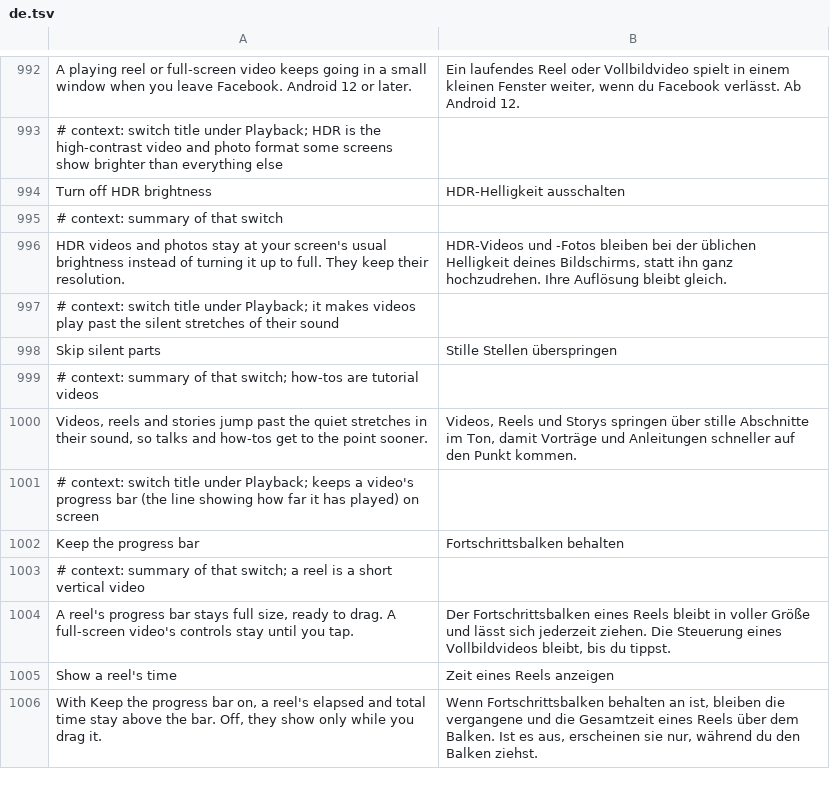
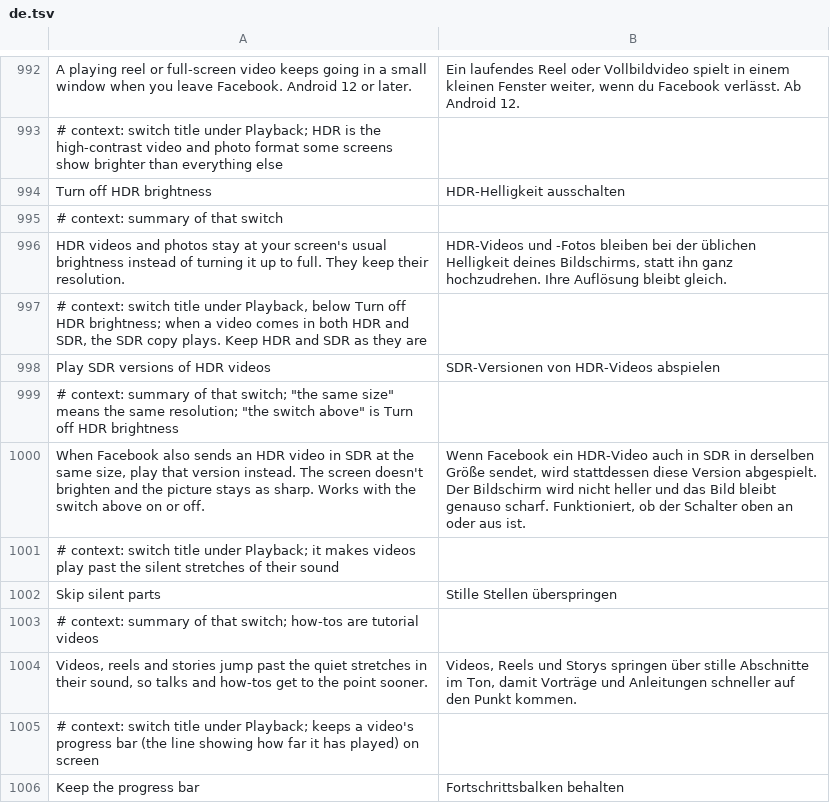
Before and after one commit to JhouHank/HushFacebook, a TSV file: extensions/shared/library/src/main/l10n/de.tsv, drawn as a sheet; only a part is shown, gaps mark what is left out; the shorter side is filled out with more unchanged rows; the diff names each change by its address in the sheet, - before the commit and + after, or states it on an @@ line.

Commit message:
feat(hdr): play the SDR version of an HDR video when the manifest has one
Turn off HDR brightness tone-maps an HDR video, which keeps the screen
from jumping but leaves the decoder's tone map (and #93's warm cast) in
the picture. The reporter asked for the SDR stream itself, without the
resolution loss Data saver brings.

Every DASH manifest string the player, prefetch and offline saves read
goes through one static parse in 582 (Uri, parser, String), found by
the tag it logs, DashManifestHelper2, and its parse failure message.
The patch hands that string to the extension first. With the new
Playback switch "Play SDR versions of HDR videos" on, SdrRenditions
drops a video rendition whose set or own property names the PQ or HLG
transfer (cicp TransferCharacteristics 16 or 18, which Facebook writes
on every video set), whose full VP9 or AV1 codec string names one, or
which is Dolby Vision, when the manifest has an SDR rendition at least
as tall. A set left empty goes too. Taller HDR, HDR of unknown height
and videos served only in HDR stay, so nothing loses picture or stops
playing. Off, paused or before settings load the manifest is untouched,
and the report counts what was skipped and kept.

It's a second switch of Turn off HDR brightness, starts off, and works
with the tone-map switch on or off. No HDR video is served to the test
accounts, so the unit tests and the 582 fixture test carry it for now.

Refs #66

```diff
--- a/extensions/shared/library/src/main/l10n/de.tsv
+++ b/extensions/shared/library/src/main/l10n/de.tsv
+row 997: # context: switch title under Playback, below Turn off HDR brightness; when a video comes in both HDR and SDR, the SDR copy plays. Keep HDR and SDR as they are
+row 998: Play SDR versions of HDR videos | SDR-Versionen von HDR-Videos abspielen
+row 999: # context: summary of that switch; "the same size" means the same resolution; "the switch above" is Turn off HDR brightness
+row 1000: When Facebook also sends an HDR video in SDR at the same size, play that version instead. The screen doesn't brighten and the picture stays as sharp. Works with the switch above on or off. | Wenn Facebook ein HDR-Video auch in SDR in derselben Größe sendet, wird stattdessen diese Version abgespielt. Der Bildschirm wird nicht heller und das Bild bleibt genauso scharf. Funktioniert, ob der Schalter oben an oder aus ist.
```
Also changed, not shown: extensions/shared/library/src/main/l10n/es.tsv, extensions/shared/library/src/main/l10n/in.tsv, 16 other files.
